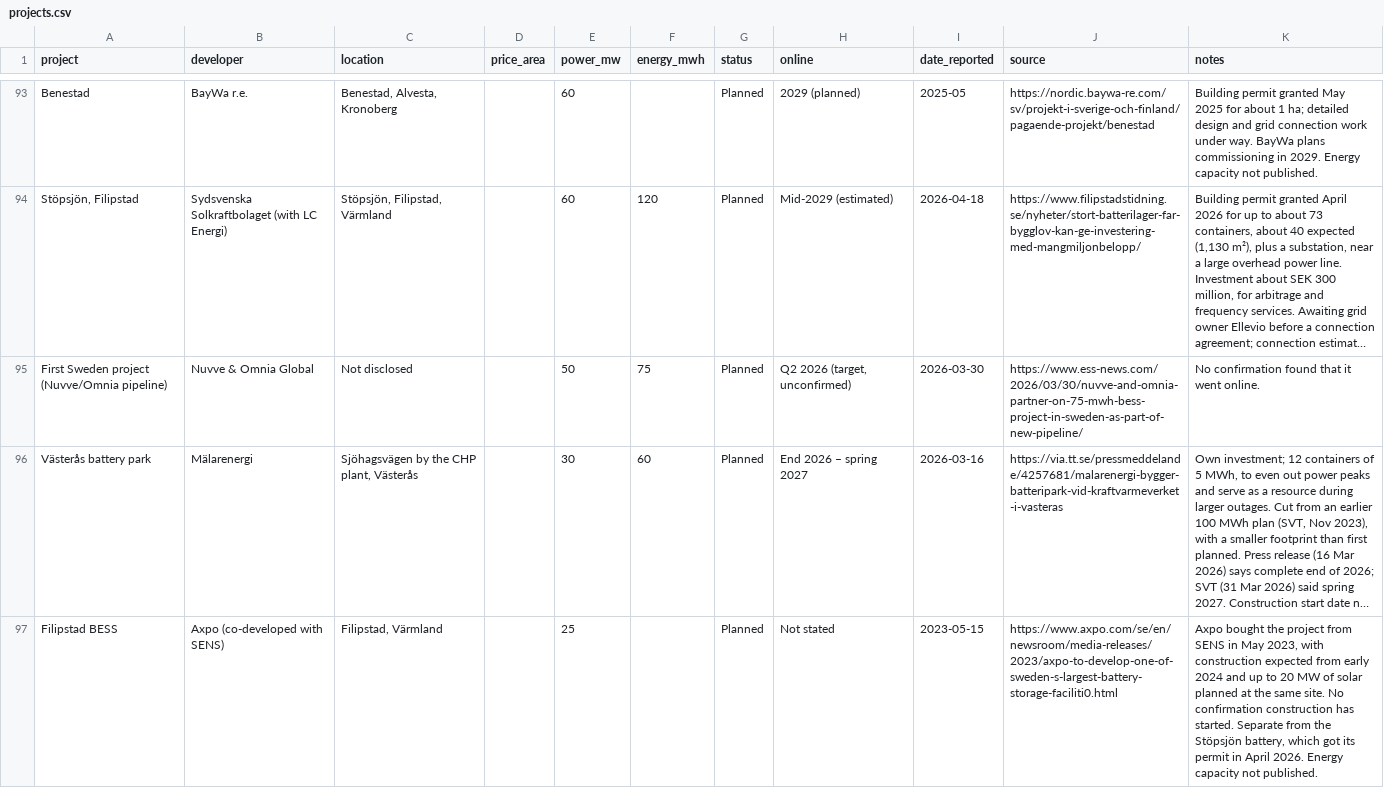
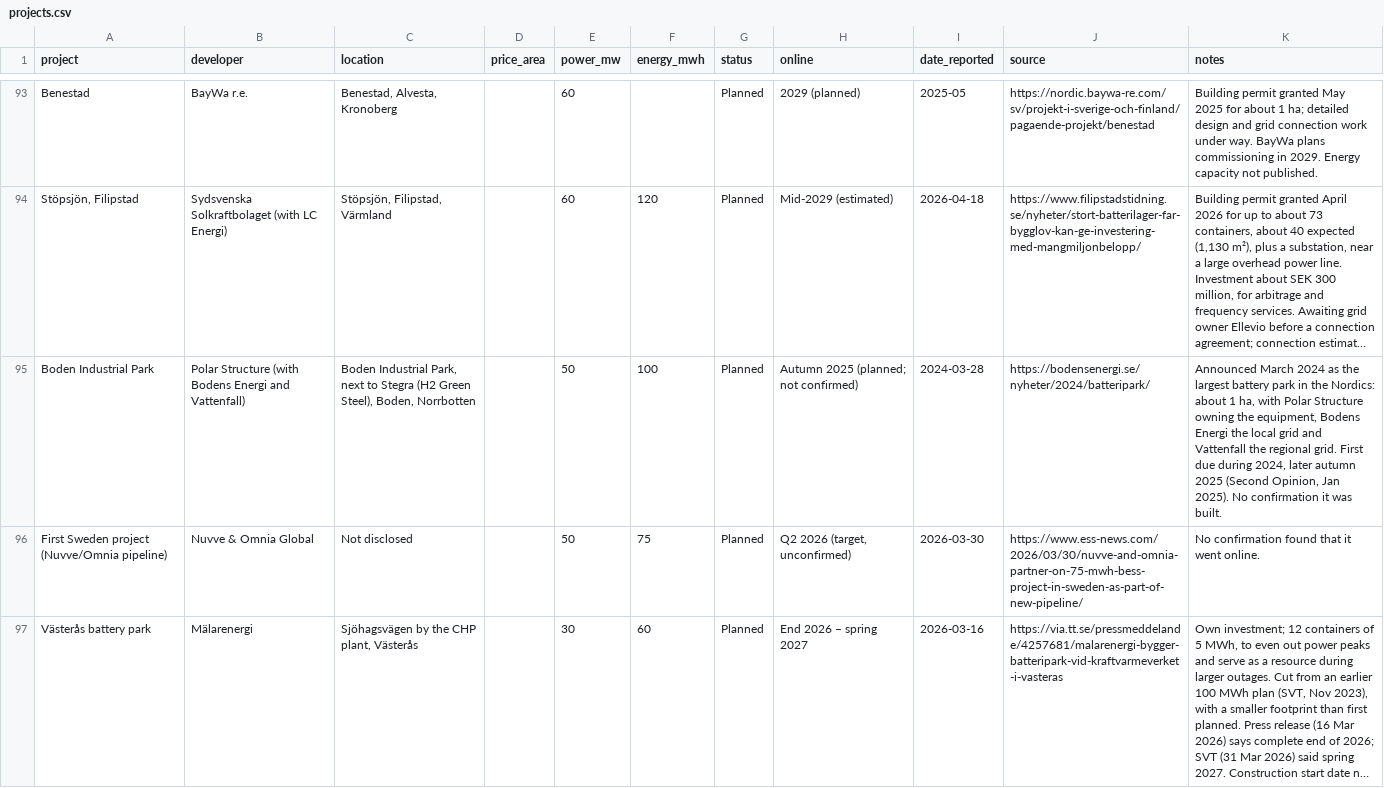
Before and after one commit to andreasn/batterier, a CSV file: data/projects.csv, drawn as a sheet; only a part is shown, gaps mark what is left out; the shorter side is filled out with more unchanged rows; long unchanged cells end in …; the diff names each change by its address in the sheet, - before the commit and + after, or states it on an @@ line.

```diff
--- a/data/projects.csv
+++ b/data/projects.csv
+row 95: Boden Industrial Park | Polar Structure (with Bodens Energi and Vattenfall) | Boden Industrial Park, next to Stegra (H2 Green Steel), Boden, Norrbotten |  | 50 | 100 | Planned | Autumn 2025 (planned; not confirmed) | 2024-03-28 | https://bodensenergi.se/nyheter/2024/batteripark/ | Announced March 2024 as the largest battery park in the Nordics: about 1 ha, with Polar Structure owning the equipment, Bodens Energi the local grid and Vattenfall the regional grid. First due during 2024, later autumn 2025 (Second Opinion, Jan 2025). No confirmation it was built.
```
Also changed, not shown: 1 other file.
